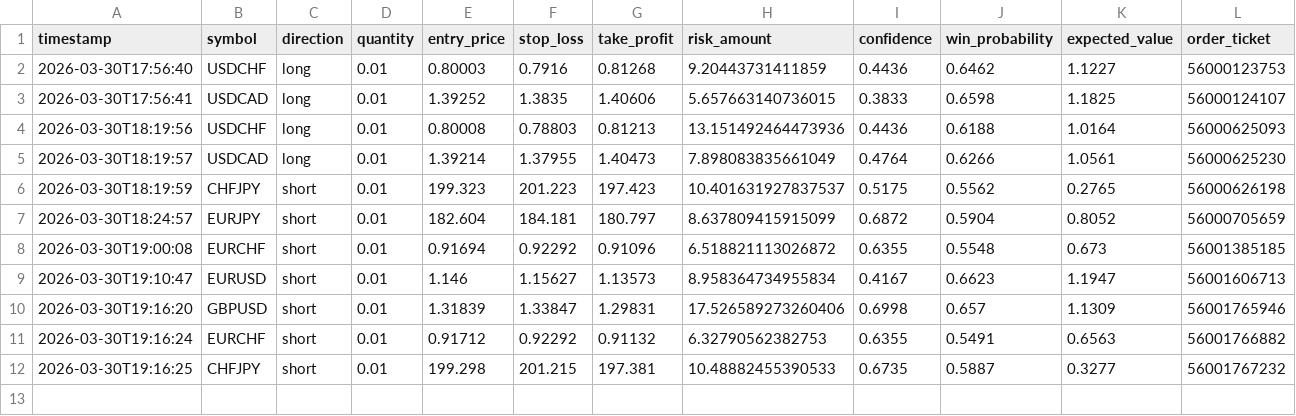
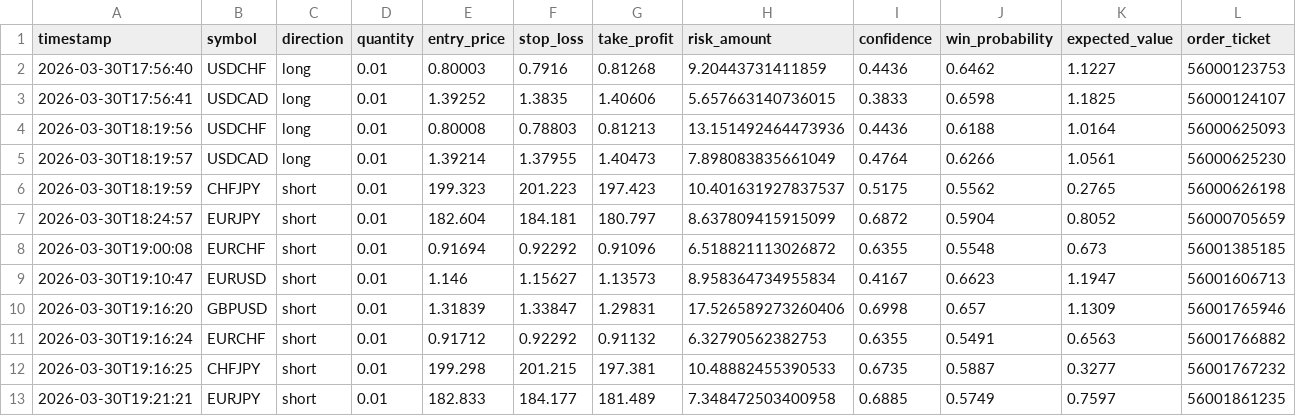
Before and after one commit to Nebula1230/Trabot, a CSV file: logs/trades_2026-03-30.csv, drawn as a sheet; only a part is shown; rows hold the shown columns only; the diff names each change by its address in the sheet, - before the commit and + after, or states it on an @@ line.

```diff
--- a/logs/trades_2026-03-30.csv
+++ b/logs/trades_2026-03-30.csv
+row 13: 2026-03-30T19:21:21 | EURJPY | short | 0.01 | 182.833 | 184.177 | 181.489 | 7.348472503400958 | 0.6885 | 0.5749 | 0.7597 | 56001861235
```
Also changed, not shown: 42 other files.
